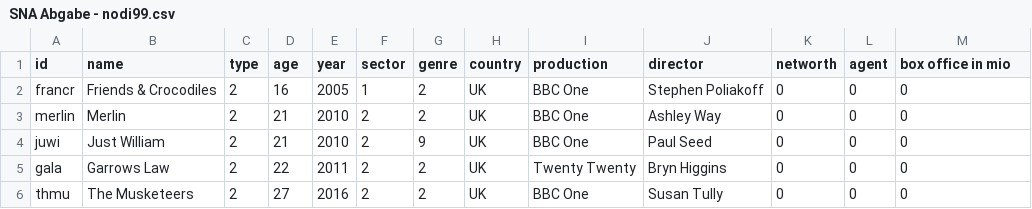
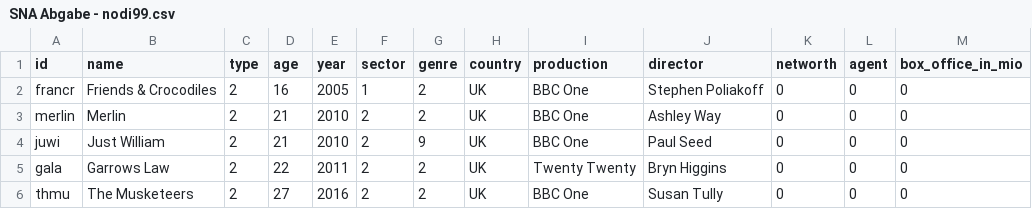
Before and after one commit to sh337hdm/harrypotterSNA, a CSV file: SNA Abgabe - nodi99.csv, drawn as a sheet; only a part is shown.

Commit message:
Update SNA Abgabe - nodi99.csv

```diff
--- a/SNA Abgabe - nodi99.csv
+++ b/SNA Abgabe - nodi99.csv
@@ -1,2 +1,2 @@
-id,name,type,age,year,sector,genre,country,production,director,networth,agent,box office in mio
+id,name,type,age,year,sector,genre,country,production,director,networth,agent,box_office_in_mio
 francr,Friends & Crocodiles,2,16,2005,1,2,UK,BBC One,Stephen Poliakoff,0,0,0
```
